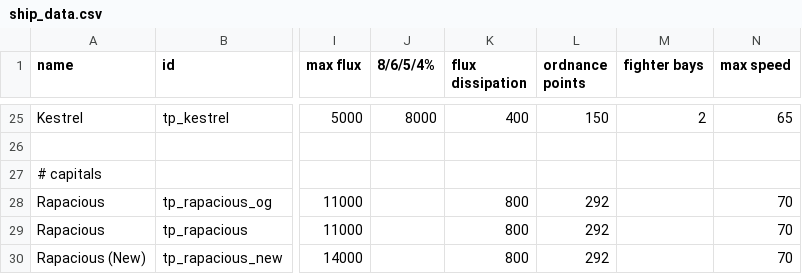
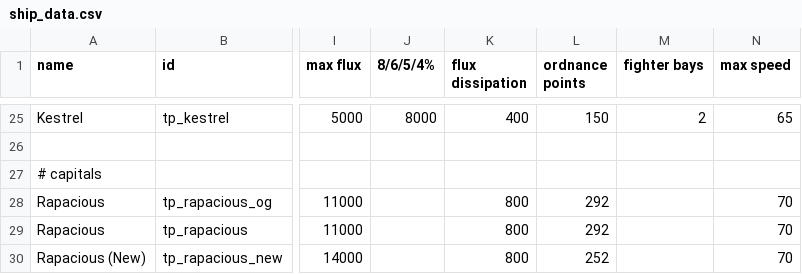
Before and after one commit to Auraekon/TerriblePirates, a CSV file: data/hulls/ship_data.csv, drawn as a sheet; only a part is shown, gaps mark what is left out; the diff names each change by its address in the sheet, - before the commit and + after, or states it on an @@ line.

Commit message:
patch(Rapacious (New)): adjusted the stats of the ship.

```diff
--- a/data/hulls/ship_data.csv
+++ b/data/hulls/ship_data.csv
-L30 (ordnance points): 292
+L30 (ordnance points): 252
```
Also changed, not shown: 2 other files.
